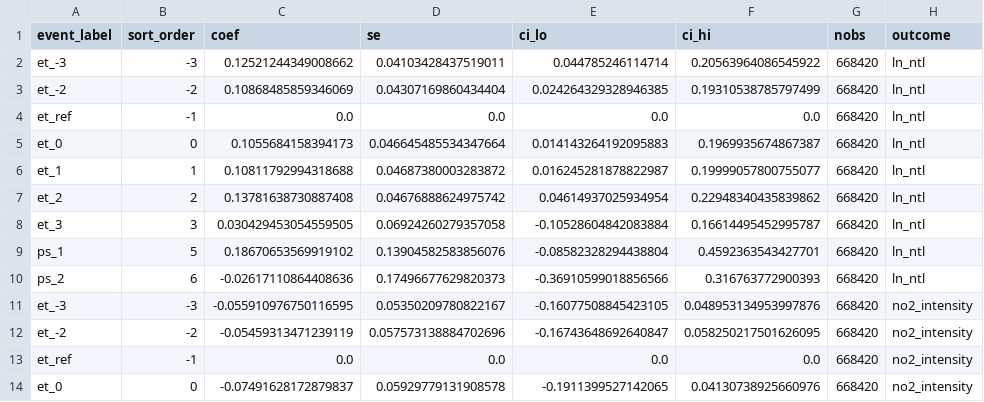
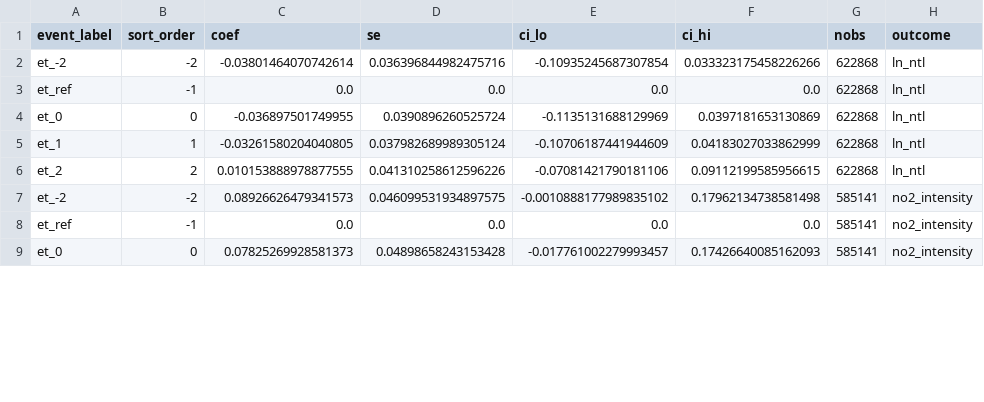
Before and after one commit to RichSchulz/political-leader-pollution, a CSV file: data/event_study_results.csv, drawn as a sheet; only a part is shown; the diff covers the shown part only.

Commit message:
Finalize event-study revisions and submission cleanup

```diff
--- a/data/event_study_results.csv
+++ b/data/event_study_results.csv
@@ -1,14 +1,9 @@
 event_label,sort_order,coef,se,ci_lo,ci_hi,nobs,outcome
-et_-3,-3,0.12521244349008662,0.04103428437519011,0.044785246114714,0.20563964086545922,668420,ln_ntl
-et_-2,-2,0.10868485859346069,0.04307169860434404,0.024264329328946385,0.19310538785797499,668420,ln_ntl
-et_ref,-1,0.0,0.0,0.0,0.0,668420,ln_ntl
-et_0,0,0.1055684158394173,0.046645485534347664,0.014143264192095883,0.1969935674867387,668420,ln_ntl
-et_1,1,0.10811792994318688,0.04687380003283872,0.016245281878822987,0.19999057800755077,668420,ln_ntl
-et_2,2,0.13781638730887408,0.04676888624975742,0.04614937025934954,0.22948340435839862,668420,ln_ntl
-et_3,3,0.030429453054559505,0.06924260279357058,-0.10528604842083884,0.16614495452995787,668420,ln_ntl
-ps_1,5,0.18670653569919102,0.13904582583856076,-0.08582328294438804,0.4592363543427701,668420,ln_ntl
-ps_2,6,-0.02617110864408636,0.17496677629820373,-0.36910599018856566,0.316763772900393,668420,ln_ntl
-et_-3,-3,-0.055910976750116595,0.05350209780822167,-0.16077508845423105,0.048953134953997876,668420,no2_intensity
-et_-2,-2,-0.05459313471239119,0.057573138884702696,-0.16743648692640847,0.058250217501626095,668420,no2_intensity
-et_ref,-1,0.0,0.0,0.0,0.0,668420,no2_intensity
-et_0,0,-0.07491628172879837,0.05929779131908578,-0.1911399527142065,0.04130738925660976,668420,no2_intensity
+et_-2,-2,-0.03801464070742614,0.036396844982475716,-0.10935245687307854,0.033323175458226266,622868,ln_ntl
+et_ref,-1,0.0,0.0,0.0,0.0,622868,ln_ntl
+et_0,0,-0.036897501749955,0.0390896260525724,-0.1135131688129969,0.0397181653130869,622868,ln_ntl
+et_1,1,-0.03261580204040805,0.037982689989305124,-0.10706187441944609,0.04183027033862999,622868,ln_ntl
+et_2,2,0.010153888978877555,0.041310258612596226,-0.07081421790181106,0.09112199585956615,622868,ln_ntl
+et_-2,-2,0.08926626479341573,0.046099531934897575,-0.0010888177989835102,0.17962134738581498,585141,no2_intensity
+et_ref,-1,0.0,0.0,0.0,0.0,585141,no2_intensity
+et_0,0,0.07825269928581373,0.04898658243153428,-0.017761002279993457,0.17426640085162093,585141,no2_intensity
```
Also changed, not shown: 7 removed rows and 31 edited cells elsewhere in this file, data/regression_table.csv, 6 other files.
